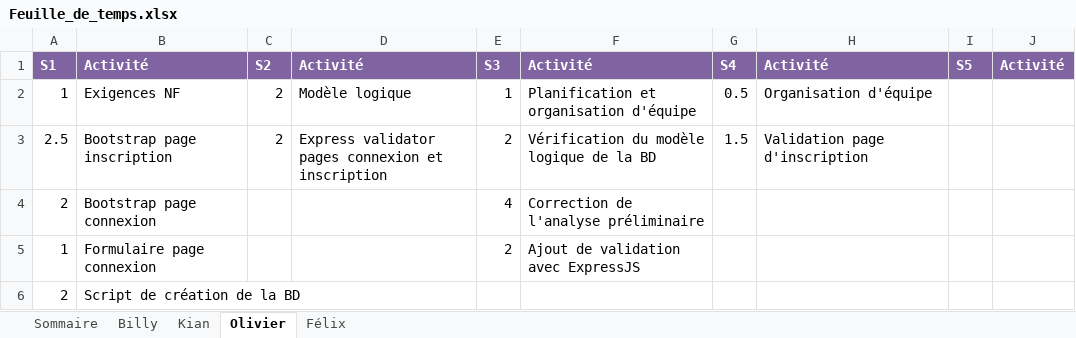
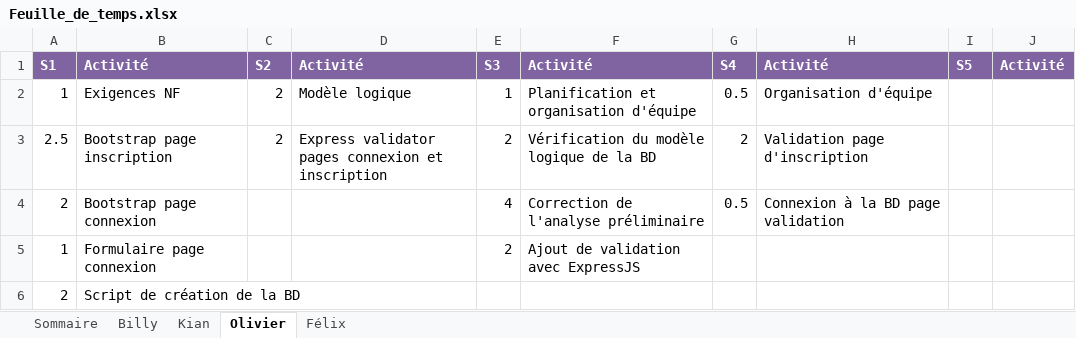
Before and after one commit to Atajin/NovaGo, an Excel workbook: Documents/Feuille_de_temps.xlsx, sheet Olivier, drawn as a sheet; values as stored, in another font and other column widths than the file's, no borders; the diff names each change by its address in the sheet, - before the commit and + after, or states it on an @@ line.

```diff
--- a/Documents/Feuille_de_temps.xlsx (sheet Olivier)
+++ b/Documents/Feuille_de_temps.xlsx (sheet Olivier)
-G3: 1.5
+G3: 2
-G4: (empty)
+G4: 0.5
-H4: (empty)
+H4: Connexion à la BD page validation
```
Also changed, not shown: sheet Sommaire, 1 other file.
